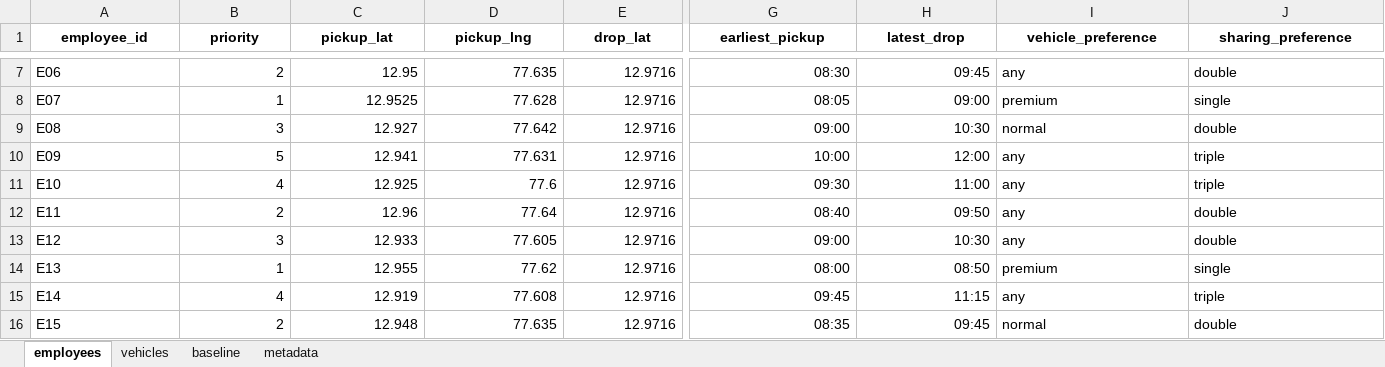
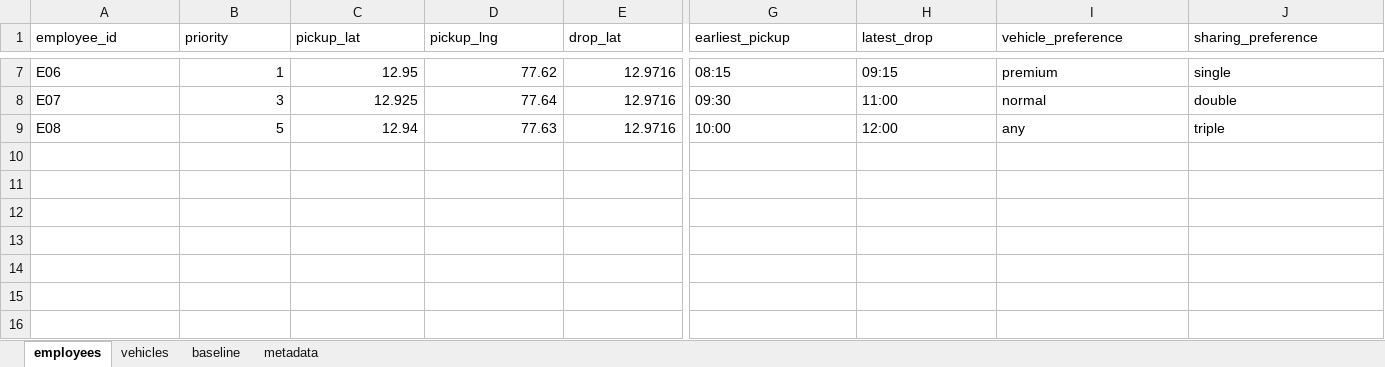
Before and after one commit to mehul-v0/kriti2026_optimisation, an Excel workbook: Server/uploaded_data.xlsx, sheet employees, drawn as a sheet; only a part is shown, gaps mark what is left out; values as stored, in another font and other column widths than the file's, no borders; charts and pictures and table styles not drawn; rows hold the shown columns only; the diff covers the shown part only; the diff names each change by its address in the sheet, - before the commit and + after, or states it on an @@ line.

```diff
--- a/Server/uploaded_data.xlsx (sheet employees)
+++ b/Server/uploaded_data.xlsx (sheet employees)
@@ A1:J1 bold: on → off, alignment: center → left @@
-B7 (priority): 2
+B7 (priority): 1
-D7 (pickup_lng): 77.635
+D7 (pickup_lng): 77.62
-G7 (earliest_pickup): 08:30
+G7 (earliest_pickup): 08:15
-H7 (latest_drop): 09:45
+H7 (latest_drop): 09:15
-I7 (vehicle_preference): any
+I7 (vehicle_preference): premium
-J7 (sharing_preference): double
+J7 (sharing_preference): single
-B8 (priority): 1
+B8 (priority): 3
-C8 (pickup_lat): 12.9525
+C8 (pickup_lat): 12.925
-D8 (pickup_lng): 77.628
+D8 (pickup_lng): 77.64
-G8 (earliest_pickup): 08:05
+G8 (earliest_pickup): 09:30
-H8 (latest_drop): 09:00
+H8 (latest_drop): 11:00
-I8 (vehicle_preference): premium
+I8 (vehicle_preference): normal
-J8 (sharing_preference): single
+J8 (sharing_preference): double
-B9 (priority): 3
+B9 (priority): 5
-C9 (pickup_lat): 12.927
+C9 (pickup_lat): 12.94
-D9 (pickup_lng): 77.642
+D9 (pickup_lng): 77.63
-G9 (earliest_pickup): 09:00
+G9 (earliest_pickup): 10:00
-H9 (latest_drop): 10:30
+H9 (latest_drop): 12:00
-I9 (vehicle_preference): normal
+I9 (vehicle_preference): any
-J9 (sharing_preference): double
+J9 (sharing_preference): triple
-row 10: E09 | 5 | 12.941 | 77.631 | 12.9716 | 10:00 | 12:00 | any | triple
-row 11: E10 | 4 | 12.925 | 77.6 | 12.9716 | 09:30 | 11:00 | any | triple
-row 12: E11 | 2 | 12.96 | 77.64 | 12.9716 | 08:40 | 09:50 | any | double
-row 13: E12 | 3 | 12.933 | 77.605 | 12.9716 | 09:00 | 10:30 | any | double
-row 14: E13 | 1 | 12.955 | 77.62 | 12.9716 | 08:00 | 08:50 | premium | single
-row 15: E14 | 4 | 12.919 | 77.608 | 12.9716 | 09:45 | 11:15 | any | triple
-row 16: E15 | 2 | 12.948 | 77.635 | 12.9716 | 08:35 | 09:45 | normal | double
```
Also changed, not shown: 27 edited cells and cell formats elsewhere in this sheet, sheet vehicles, sheet baseline, sheet metadata, 1 other file.
